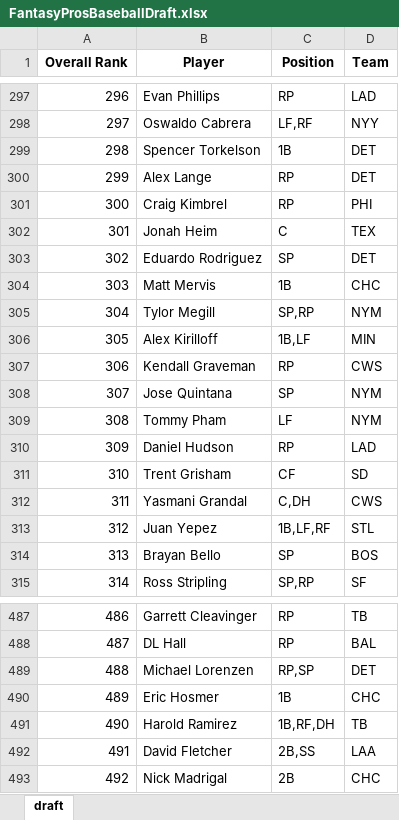
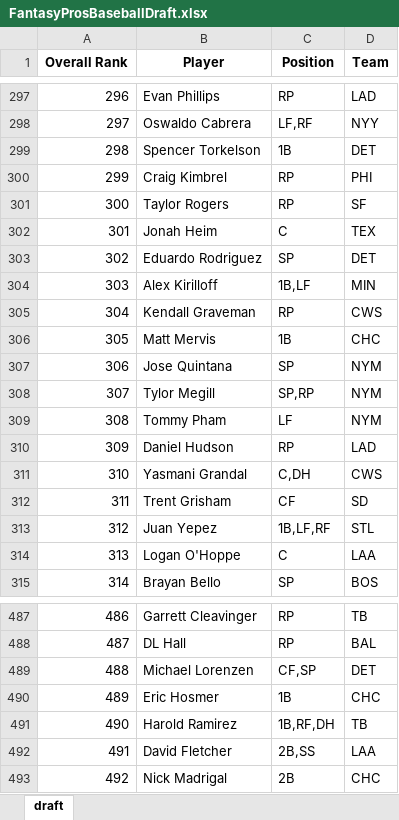
Before and after one commit to barbacbd/FantasyRankings, an Excel workbook: docs/FantasyProsBaseballDraft.xlsx, sheet draft, drawn as a sheet; only a part is shown, gaps mark what is left out; values as stored, in another font and other column widths than the file's, no borders; the diff covers the shown part only; the diff names each change by its address in the sheet, - before the commit and + after, or states it on an @@ line.

Commit message:
[Automated Commit]: Updating fantasy rankings information.

```diff
--- a/docs/FantasyProsBaseballDraft.xlsx (sheet draft)
+++ b/docs/FantasyProsBaseballDraft.xlsx (sheet draft)
-B300 (Player): Alex Lange
+B300 (Player): Craig Kimbrel
-D300 (Team): DET
+D300 (Team): PHI
-B301 (Player): Craig Kimbrel
+B301 (Player): Taylor Rogers
-D301 (Team): PHI
+D301 (Team): SF
-B304 (Player): Matt Mervis
+B304 (Player): Alex Kirilloff
-C304 (Position): 1B
+C304 (Position): 1B,LF
-D304 (Team): CHC
+D304 (Team): MIN
-B305 (Player): Tylor Megill
+B305 (Player): Kendall Graveman
-C305 (Position): SP,RP
+C305 (Position): RP
-D305 (Team): NYM
+D305 (Team): CWS
-B306 (Player): Alex Kirilloff
+B306 (Player): Matt Mervis
-C306 (Position): 1B,LF
+C306 (Position): 1B
-D306 (Team): MIN
+D306 (Team): CHC
-B307 (Player): Kendall Graveman
+B307 (Player): Jose Quintana
-C307 (Position): RP
+C307 (Position): SP
-D307 (Team): CWS
+D307 (Team): NYM
-B308 (Player): Jose Quintana
+B308 (Player): Tylor Megill
-C308 (Position): SP
+C308 (Position): SP,RP
-B311 (Player): Trent Grisham
+B311 (Player): Yasmani Grandal
-C311 (Position): CF
+C311 (Position): C,DH
-D311 (Team): SD
+D311 (Team): CWS
-B312 (Player): Yasmani Grandal
+B312 (Player): Trent Grisham
-C312 (Position): C,DH
+C312 (Position): CF
-D312 (Team): CWS
+D312 (Team): SD
-B314 (Player): Brayan Bello
+B314 (Player): Logan O'Hoppe
-C314 (Position): SP
+C314 (Position): C
-D314 (Team): BOS
+D314 (Team): LAA
-B315 (Player): Ross Stripling
+B315 (Player): Brayan Bello
-C315 (Position): SP,RP
+C315 (Position): SP
-D315 (Team): SF
+D315 (Team): BOS
-C489 (Position): RP,SP
+C489 (Position): CF,SP
```
Also changed, not shown: 625 edited cells elsewhere in this sheet, docs/FantasyProsBasketballDraft.xlsx, docs/FantasyProsFootballDraft.xlsx, 8 other files.
